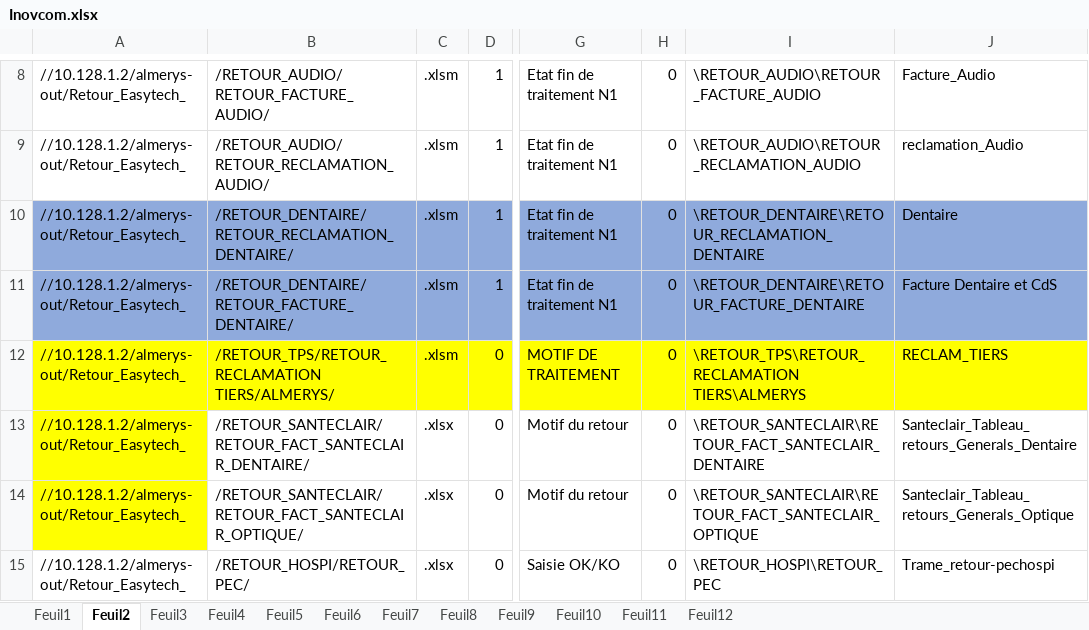
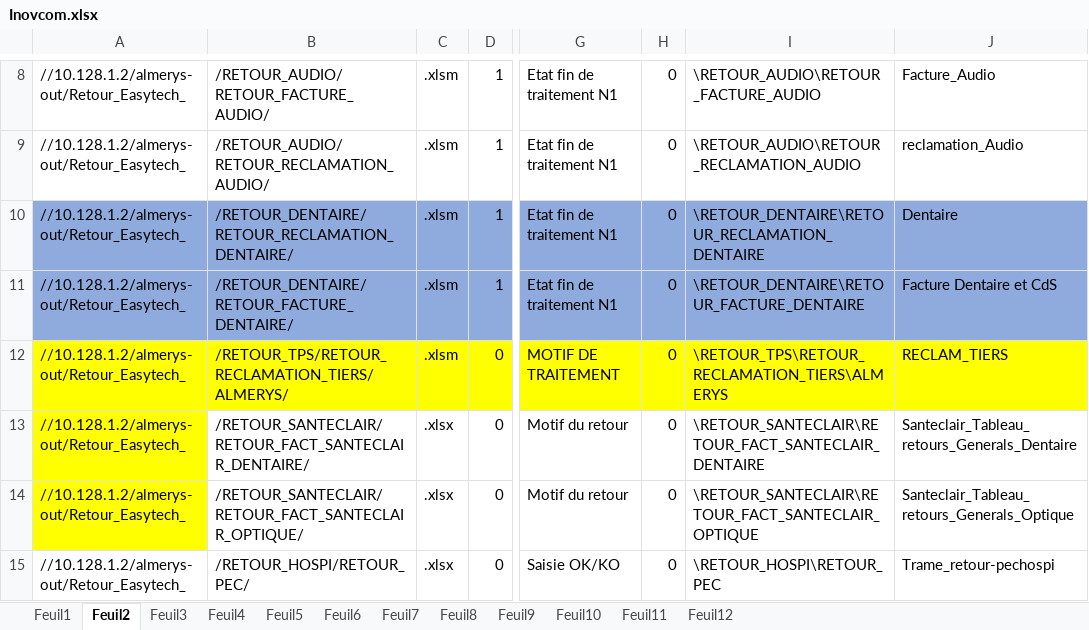
Before and after one commit to FelanaRakotoarijaona/Automatisation-reporting, an Excel workbook: Inovcom.xlsx, sheet Feuil2, drawn as a sheet; only a part is shown, gaps mark what is left out; values as stored, in another font and other column widths than the file's, no borders; the diff names each change by its address in the sheet, - before the commit and + after, or states it on an @@ line.

```diff
--- a/Inovcom.xlsx (sheet Feuil2)
+++ b/Inovcom.xlsx (sheet Feuil2)
-B12: /RETOUR_TPS/RETOUR_RECLAMATION TIERS/ALMERYS/
+B12: /RETOUR_TPS/RETOUR_RECLAMATION_TIERS/ALMERYS/
-I12: \RETOUR_TPS\RETOUR_RECLAMATION TIERS\ALMERYS
+I12: \RETOUR_TPS\RETOUR_RECLAMATION_TIERS\ALMERYS
```
Also changed, not shown: sheet Feuil4, sheet Feuil5, 11 other files.
